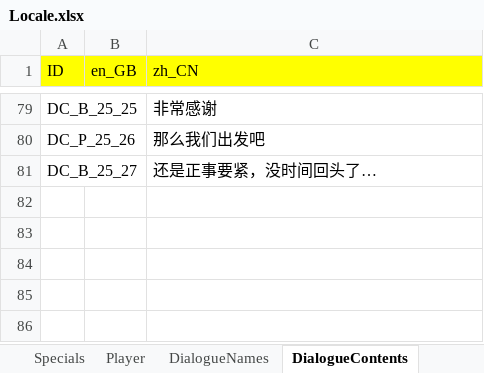
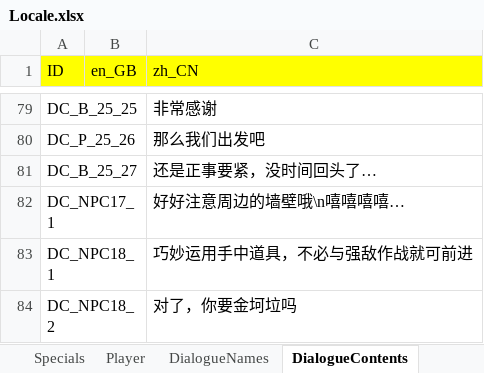
Before and after one commit to JasonLeon01/ProjectMT3, an Excel workbook: Data/Locale/Locale.xlsx, sheet DialogueContents, drawn as a sheet; only a part is shown, gaps mark what is left out; values as stored, in another font and other column widths than the file's, no borders; the diff names each change by its address in the sheet, - before the commit and + after, or states it on an @@ line.

```diff
--- a/Data/Locale/Locale.xlsx (sheet DialogueContents)
+++ b/Data/Locale/Locale.xlsx (sheet DialogueContents)
+row 82: DC_NPC17_1 |  | 好好注意周边的墙壁哦\n嘻嘻嘻嘻…
+row 83: DC_NPC18_1 |  | 巧妙运用手中道具，不必与强敌作战就可前进
+row 84: DC_NPC18_2 |  | 对了，你要金坷垃吗
```
Also changed, not shown: 11 other files.
